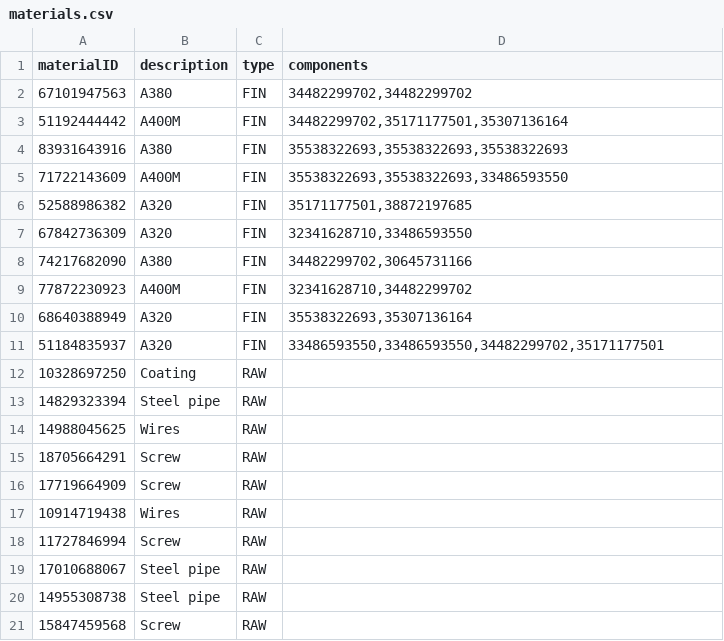
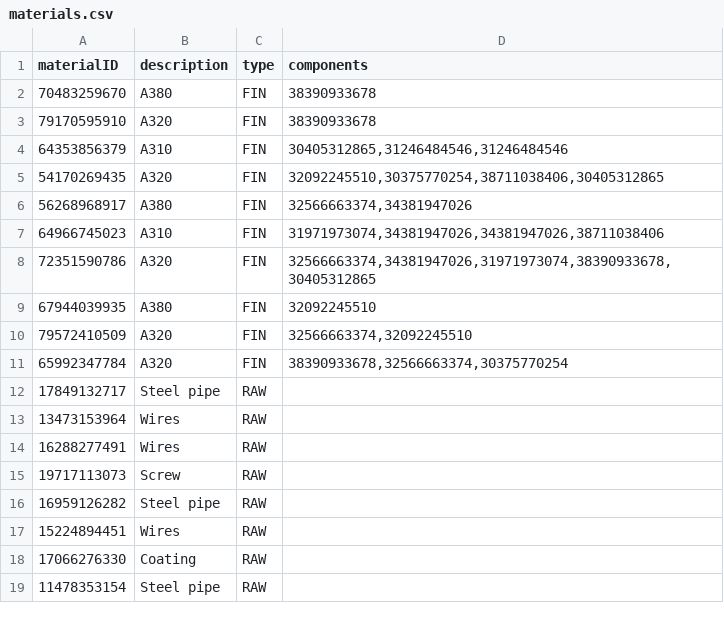
Before and after one commit to JeremyChabert/ui5overview, a CSV file: db/csv/materials.csv, drawn as a sheet; only a part is shown; the diff covers the shown part only.

```diff
--- a/db/csv/materials.csv
+++ b/db/csv/materials.csv
@@ -1,21 +1,19 @@
 materialID;description;type;components
-67101947563;A380;FIN;34482299702,34482299702
-51192444442;A400M;FIN;34482299702,35171177501,35307136164
-83931643916;A380;FIN;35538322693,35538322693,35538322693
-71722143609;A400M;FIN;35538322693,35538322693,33486593550
-52588986382;A320;FIN;35171177501,38872197685
-67842736309;A320;FIN;32341628710,33486593550
-74217682090;A380;FIN;34482299702,30645731166
-77872230923;A400M;FIN;32341628710,34482299702
-68640388949;A320;FIN;35538322693,35307136164
-51184835937;A320;FIN;33486593550,33486593550,34482299702,35171177501
-10328697250;Coating;RAW;
-14829323394;Steel pipe;RAW;
-14988045625;Wires;RAW;
-18705664291;Screw;RAW;
-17719664909;Screw;RAW;
-10914719438;Wires;RAW;
-11727846994;Screw;RAW;
-17010688067;Steel pipe;RAW;
-14955308738;Steel pipe;RAW;
-15847459568;Screw;RAW;
+70483259670;A380;FIN;38390933678
+79170595910;A320;FIN;38390933678
+64353856379;A310;FIN;30405312865,31246484546,31246484546
+54170269435;A320;FIN;32092245510,30375770254,38711038406,30405312865
+56268968917;A380;FIN;32566663374,34381947026
+64966745023;A310;FIN;31971973074,34381947026,34381947026,38711038406
+72351590786;A320;FIN;32566663374,34381947026,31971973074,38390933678,30405312865
+67944039935;A380;FIN;32092245510
+79572410509;A320;FIN;32566663374,32092245510
+65992347784;A320;FIN;38390933678,32566663374,30375770254
+17849132717;Steel pipe;RAW;
+13473153964;Wires;RAW;
+16288277491;Wires;RAW;
+19717113073;Screw;RAW;
+16959126282;Steel pipe;RAW;
+15224894451;Wires;RAW;
+17066276330;Coating;RAW;
+11478353154;Steel pipe;RAW;
```
Also changed, not shown: 7 added rows, 5 removed rows and 10 edited cells elsewhere in this file, db/csv/orderItems.csv, db/csv/orders.csv, 2 other files.
